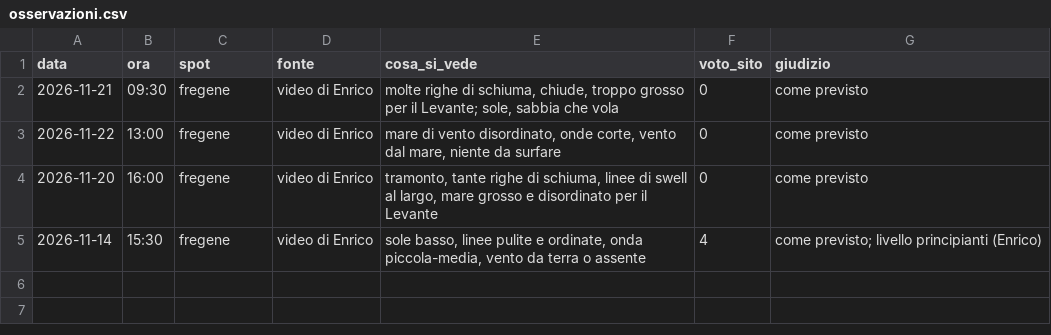
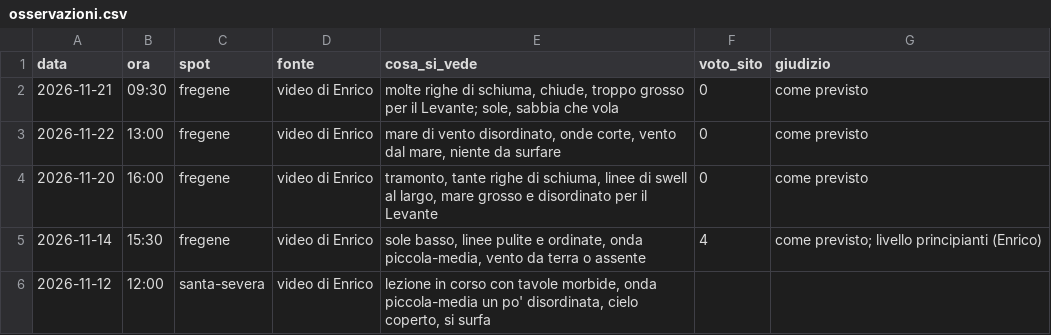
Before and after one commit to enricomariacaporossi/surf-lazio, a CSV file: data/osservazioni.csv, drawn as a sheet; the diff names each change by its address in the sheet, - before the commit and + after, or states it on an @@ line.

```diff
--- a/data/osservazioni.csv
+++ b/data/osservazioni.csv
+row 6: 2026-11-12 | 12:00 | santa-severa | video di Enrico | lezione in corso con tavole morbide, onda piccola-media un po' disordinata, cielo coperto, si surfa
```
